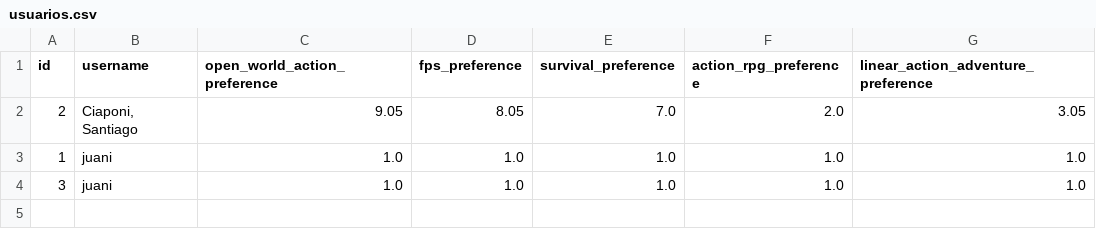
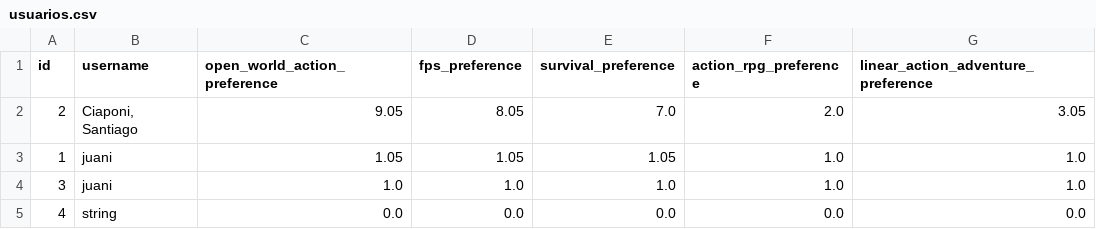
Before and after one commit to SantiagoCiaponi/data-science, a CSV file: database/usuarios.csv, drawn as a sheet.

```diff
--- a/database/usuarios.csv
+++ b/database/usuarios.csv
@@ -2,3 +2,4 @@ id,username,open_world_action_preference,fps_preference,survival_preference,acti
 2,"Ciaponi, Santiago",9.05,8.05,7.0,2.0,3.05
-1,juani,1.0,1.0,1.0,1.0,1.0
+1,juani,1.05,1.05,1.05,1.0,1.0
 3,juani,1.0,1.0,1.0,1.0,1.0
+4,string,0.0,0.0,0.0,0.0,0.0
```
Also changed, not shown: 10 other files.
